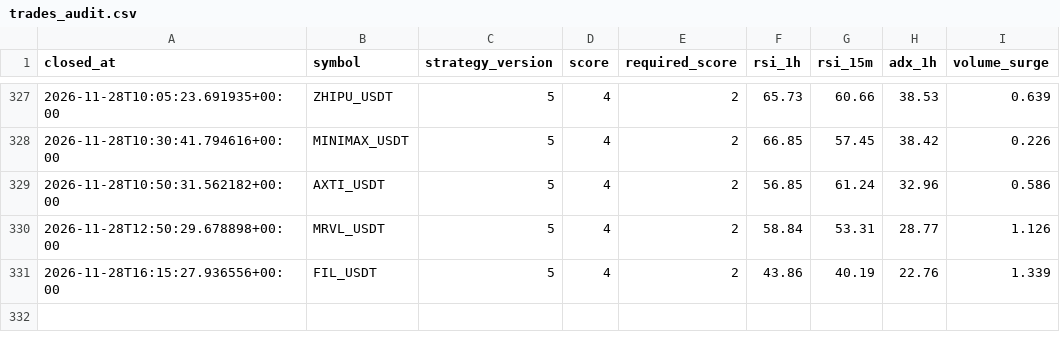
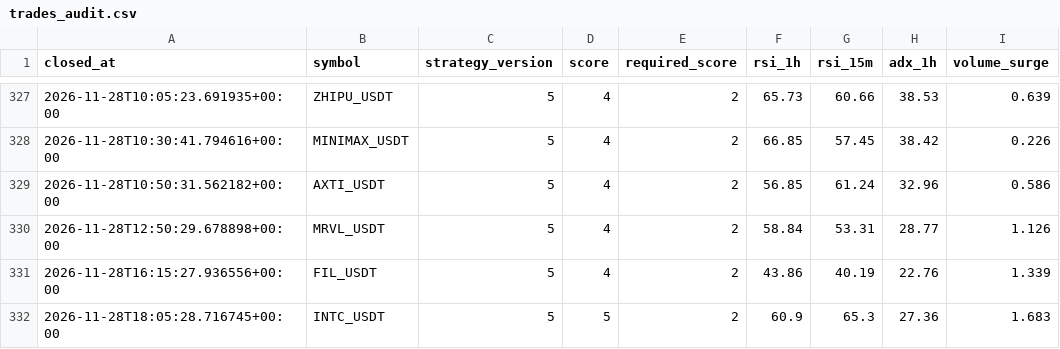
Before and after one commit to wjdtks255-lgtm/Gateio_signal, a CSV file: trades_audit.csv, drawn as a sheet; only a part is shown, gaps mark what is left out; the diff names each change by its address in the sheet, - before the commit and + after, or states it on an @@ line.

```diff
--- a/trades_audit.csv
+++ b/trades_audit.csv
+row 332: 2026-11-28T18:05:28.716745+00:00 | INTC_USDT | 5 | 5 | 2 | 60.9 | 65.3 | 27.36 | 1.683
```
Also changed, not shown: ai_trades.csv, trades.csv, 1 other file.
